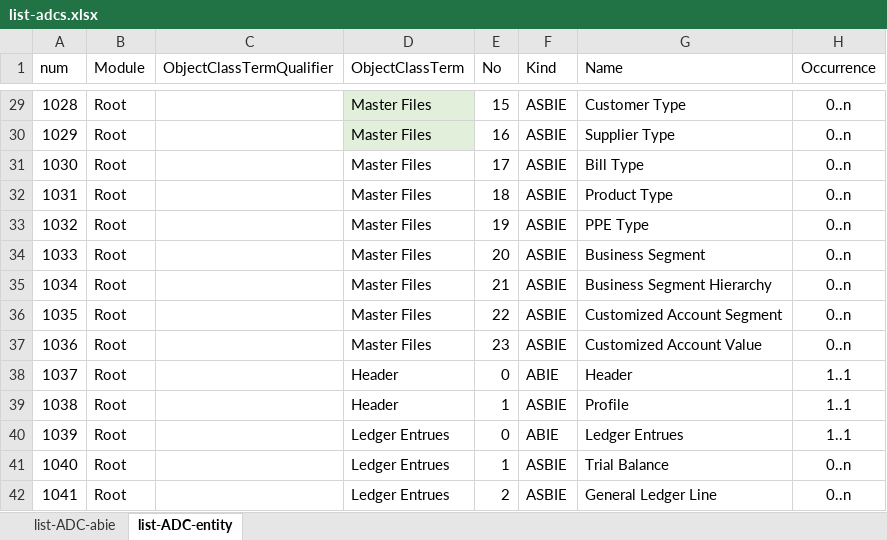
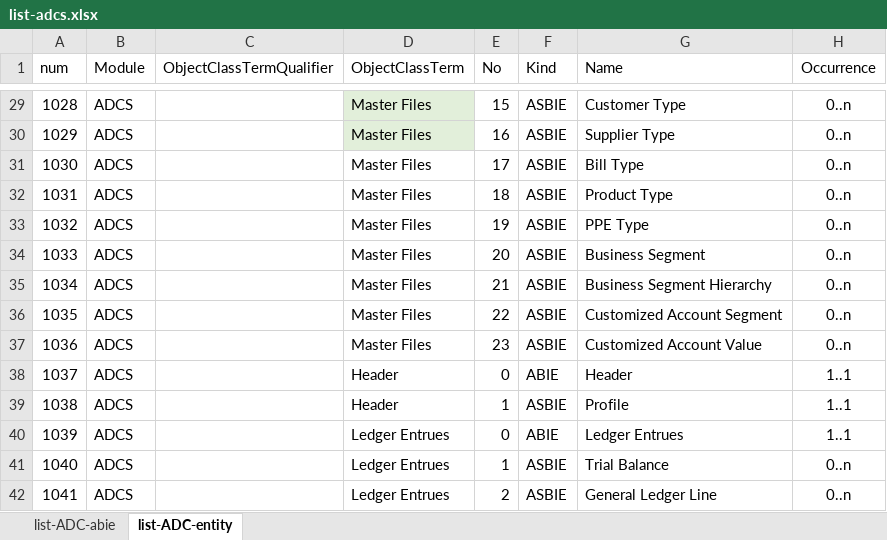
Before and after one commit to pontsoleil/Standard_Formats, an Excel workbook: data/adcs/list-adcs.xlsx, sheet list-ADC-entity, drawn as a sheet; only a part is shown, gaps mark what is left out; values as stored, in another font and other column widths than the file's, no borders; conditional formats not drawn; the diff covers the shown part only; the diff names each change by its address in the sheet, - before the commit and + after, or states it on an @@ line.

```diff
--- a/data/adcs/list-adcs.xlsx (sheet list-ADC-entity)
+++ b/data/adcs/list-adcs.xlsx (sheet list-ADC-entity)
@@ column A (num) renumbered between rows 4 and 462 @@
-B29:B42 (Module): Root
+B29:B42 (Module): ADCS
```
Also changed, not shown: 2 added rows, 1 removed row, 61 edited cells and cell formats elsewhere in this sheet, 12 other files.
